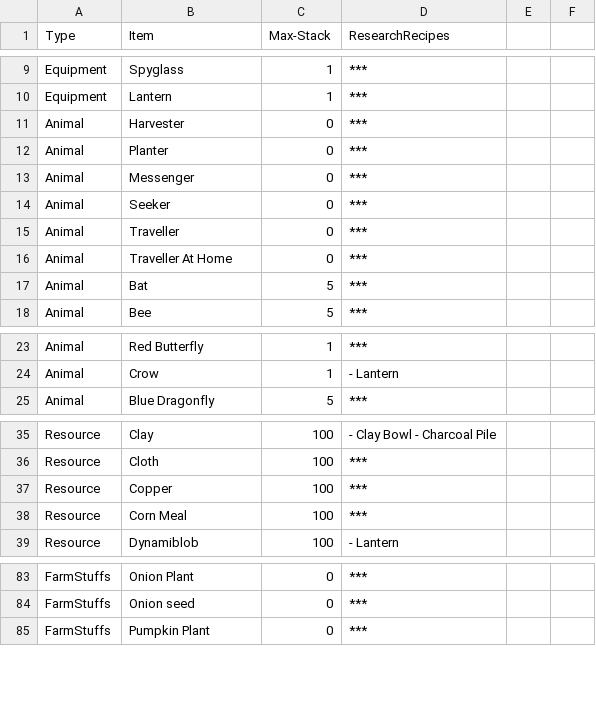
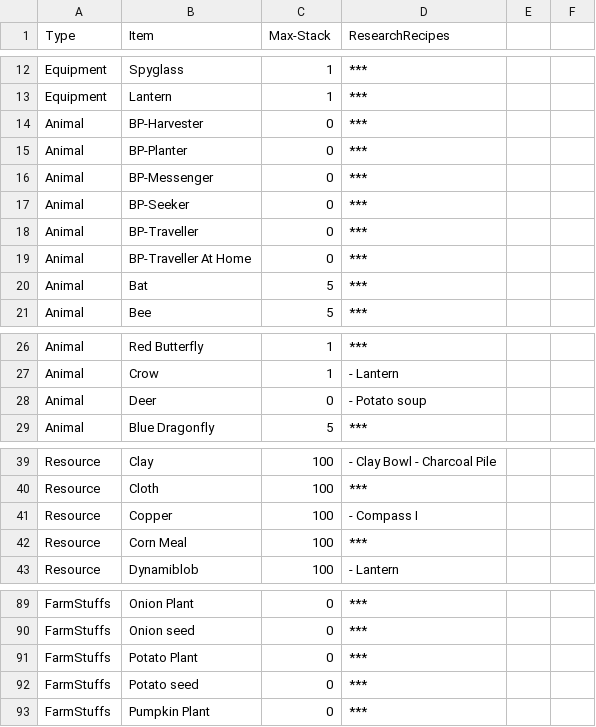
Before and after one commit to youwho42/A-look-into, a CSV file: Assets/ItemsGraph.csv, drawn as a sheet; only a part is shown, gaps mark what is left out; the diff covers the shown part only.

Commit message:
Mazes and stuff, about to autoload allItems...

```diff
--- a/Assets/ItemsGraph.csv
+++ b/Assets/ItemsGraph.csv
@@ -10,8 +13,8 @@ Equipment, Spyglass, 1, ***
 Equipment, Lantern, 1, ***
-Animal, Harvester, 0, ***
-Animal, Planter, 0, ***
-Animal, Messenger, 0, ***
-Animal, Seeker, 0, ***
-Animal, Traveller, 0, ***
-Animal, Traveller At Home, 0, ***
+Animal, BP-Harvester, 0, ***
+Animal, BP-Planter, 0, ***
+Animal, BP-Messenger, 0, ***
+Animal, BP-Seeker, 0, ***
+Animal, BP-Traveller, 0, ***
+Animal, BP-Traveller At Home, 0, ***
 Animal, Bat, 5, ***
@@ -24,2 +27,3 @@ Animal, Red Butterfly, 1, ***
 Animal, Crow, 1,  - Lantern
+Animal, Deer, 0,  - Potato soup
 Animal, Blue Dragonfly, 5, ***
@@ -36,3 +40,3 @@ Resource, Clay, 100,  - Clay Bowl - Charcoal Pile
 Resource, Cloth, 100, ***
-Resource, Copper, 100, ***
+Resource, Copper, 100,  - Compass I
 Resource, Corn Meal, 100, ***
@@ -84,2 +90,4 @@ FarmStuffs, Onion Plant, 0, ***
 FarmStuffs, Onion seed, 0, ***
+FarmStuffs, Potato Plant, 0, ***
+FarmStuffs, Potato seed, 0, ***
 FarmStuffs, Pumpkin Plant, 0, ***
```
Also changed, not shown: 9 added rows and 1 moved row elsewhere in this file, 55 other files.
